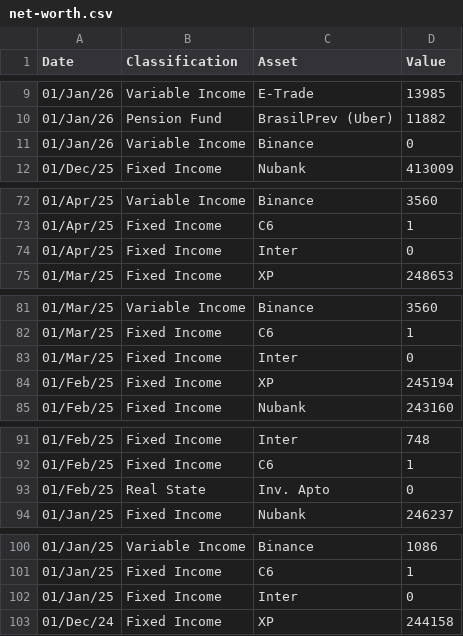
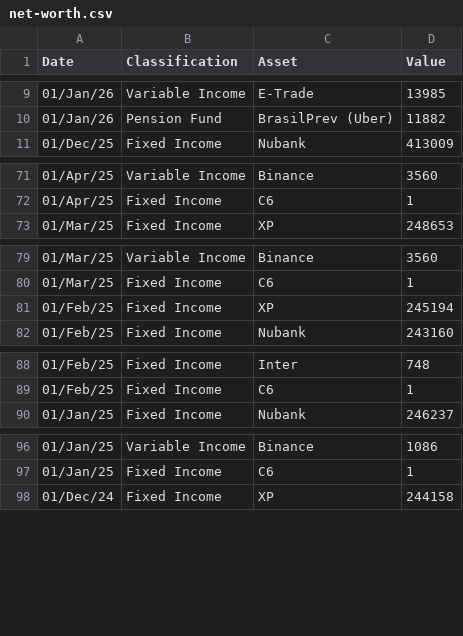
Before and after one commit to wkk-ai/fin-dash-wkkai, a CSV file: data/net-worth.csv, drawn as a sheet; only a part is shown, gaps mark what is left out; the diff covers the shown part only; the diff names each change by its address in the sheet, - before the commit and + after, or states it on an @@ line.

```diff
--- a/data/net-worth.csv
+++ b/data/net-worth.csv
-row 11: 01/Jan/26 | Variable Income | Binance | 0
-row 74: 01/Apr/25 | Fixed Income | Inter | 0
-row 83: 01/Mar/25 | Fixed Income | Inter | 0
-row 93: 01/Feb/25 | Real State | Inv. Apto | 0
-row 102: 01/Jan/25 | Fixed Income | Inter | 0
```
Also changed, not shown: 5 removed rows and 1 edited cell elsewhere in this file, 7 other files.
